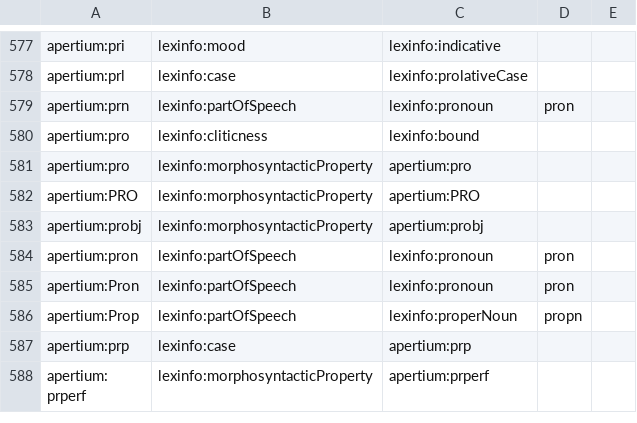
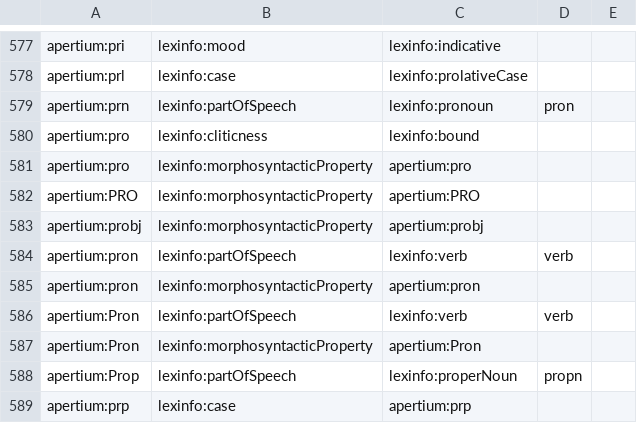
Before and after one commit to sid-unizar/apertium-lexinfo-mapping, a CSV file: apertium-lexinfo-tags-mapping.csv, drawn as a sheet; only a part is shown, gaps mark what is left out; the shorter side is filled out with more unchanged rows.

Commit message:
apertium:pron for Pronominal Verb - issue #1 solved

```diff
--- a/apertium-lexinfo-tags-mapping.csv
+++ b/apertium-lexinfo-tags-mapping.csv
@@ -583,4 +583,6 @@ apertium:PRO,lexinfo:morphosyntacticProperty,apertium:PRO,,
 apertium:probj,lexinfo:morphosyntacticProperty,apertium:probj,,
-apertium:pron,lexinfo:partOfSpeech,lexinfo:pronoun,pron,
-apertium:Pron,lexinfo:partOfSpeech,lexinfo:pronoun,pron,
+apertium:pron,lexinfo:partOfSpeech,lexinfo:verb,verb,
+apertium:pron,lexinfo:morphosyntacticProperty,apertium:pron,,
+apertium:Pron,lexinfo:partOfSpeech,lexinfo:verb,verb,
+apertium:Pron,lexinfo:morphosyntacticProperty,apertium:Pron,,
 apertium:Prop,lexinfo:partOfSpeech,lexinfo:properNoun,propn,
```
Also changed, not shown: apertium-lexinfo-mapping.tsv.
